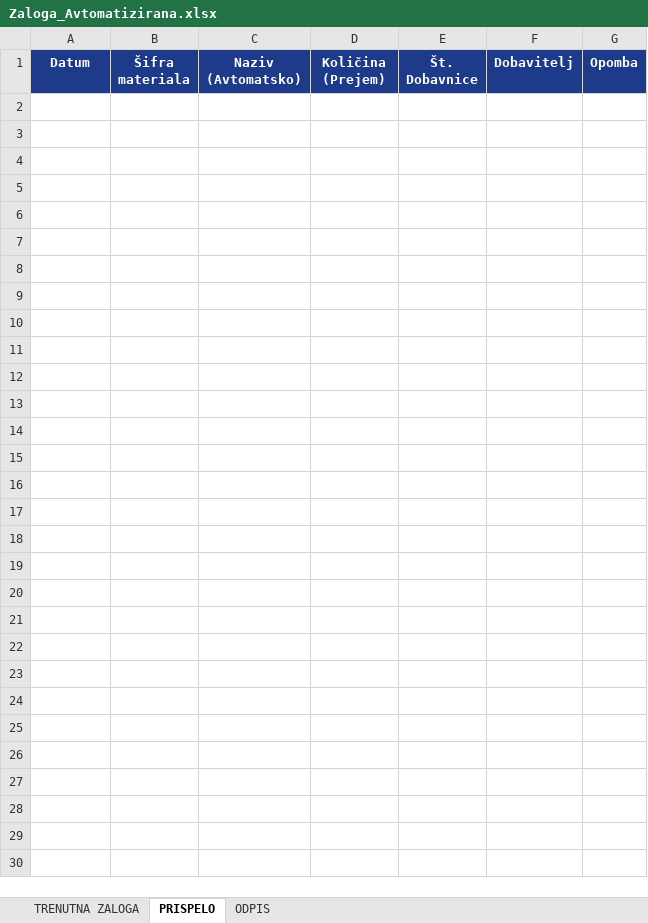
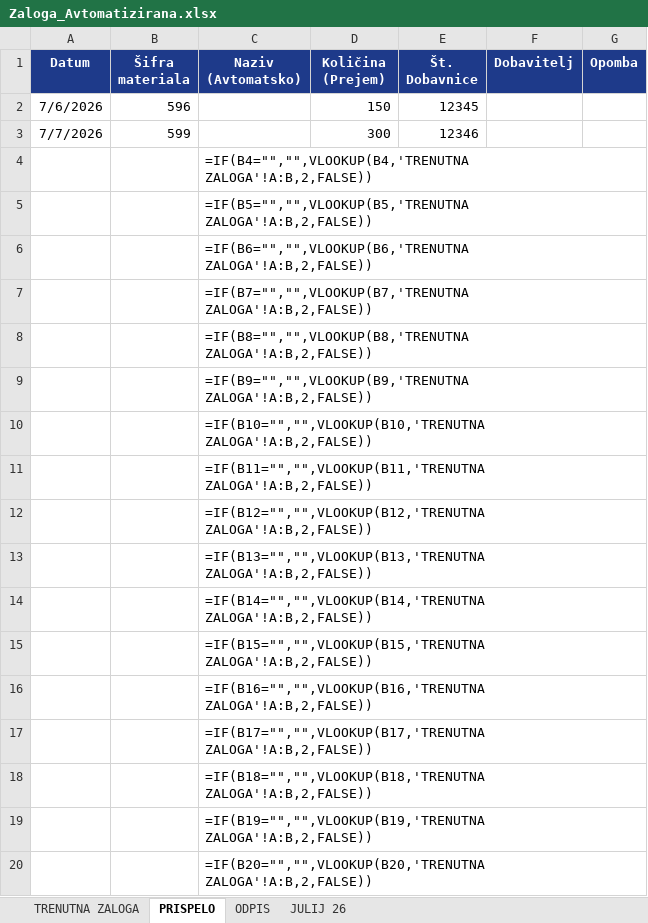
Before and after one commit to suznikdarko/KalkulacijaPetic, an Excel workbook: Zaloga_Avtomatizirana.xlsx, sheet PRISPELO, drawn as a sheet; only a part is shown; values as stored, in another font and other column widths than the file's, no borders; formulas without a stored value are shown as written; the diff covers the shown part only; the diff names each change by its address in the sheet, - before the commit and + after, or states it on an @@ line.

```diff
--- a/Zaloga_Avtomatizirana.xlsx (sheet PRISPELO)
+++ b/Zaloga_Avtomatizirana.xlsx (sheet PRISPELO)
+sheet tab: JULIJ 26
+row 2: 7/6/2026 | 596 |  | 150 | 12345
+row 3: 7/7/2026 | 599 |  | 300 | 12346
+row 4:  |  | =IF(B4="","",VLOOKUP(B4,'TRENUTNA ZALOGA'!A:B,2,FALSE))
+row 5:  |  | =IF(B5="","",VLOOKUP(B5,'TRENUTNA ZALOGA'!A:B,2,FALSE))
+row 6:  |  | =IF(B6="","",VLOOKUP(B6,'TRENUTNA ZALOGA'!A:B,2,FALSE))
+row 7:  |  | =IF(B7="","",VLOOKUP(B7,'TRENUTNA ZALOGA'!A:B,2,FALSE))
+row 8:  |  | =IF(B8="","",VLOOKUP(B8,'TRENUTNA ZALOGA'!A:B,2,FALSE))
+row 9:  |  | =IF(B9="","",VLOOKUP(B9,'TRENUTNA ZALOGA'!A:B,2,FALSE))
+row 10:  |  | =IF(B10="","",VLOOKUP(B10,'TRENUTNA ZALOGA'!A:B,2,FALSE))
+row 11:  |  | =IF(B11="","",VLOOKUP(B11,'TRENUTNA ZALOGA'!A:B,2,FALSE))
+row 12:  |  | =IF(B12="","",VLOOKUP(B12,'TRENUTNA ZALOGA'!A:B,2,FALSE))
+row 13:  |  | =IF(B13="","",VLOOKUP(B13,'TRENUTNA ZALOGA'!A:B,2,FALSE))
+row 14:  |  | =IF(B14="","",VLOOKUP(B14,'TRENUTNA ZALOGA'!A:B,2,FALSE))
+row 15:  |  | =IF(B15="","",VLOOKUP(B15,'TRENUTNA ZALOGA'!A:B,2,FALSE))
+row 16:  |  | =IF(B16="","",VLOOKUP(B16,'TRENUTNA ZALOGA'!A:B,2,FALSE))
+row 17:  |  | =IF(B17="","",VLOOKUP(B17,'TRENUTNA ZALOGA'!A:B,2,FALSE))
+row 18:  |  | =IF(B18="","",VLOOKUP(B18,'TRENUTNA ZALOGA'!A:B,2,FALSE))
+row 19:  |  | =IF(B19="","",VLOOKUP(B19,'TRENUTNA ZALOGA'!A:B,2,FALSE))
+row 20:  |  | =IF(B20="","",VLOOKUP(B20,'TRENUTNA ZALOGA'!A:B,2,FALSE))
```
Also changed, not shown: 979 added rows elsewhere in this sheet, sheet TRENUTNA ZALOGA, sheet ODPIS, hidden cells, 6 other files.
